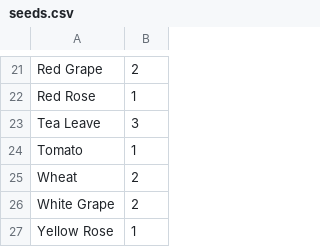
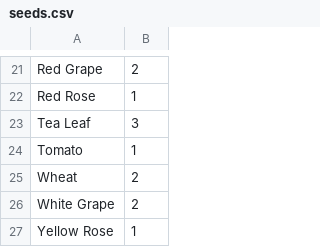
Before and after one commit to Barugon/cota, a CSV file: src/res/seeds.csv, drawn as a sheet; only a part is shown, gaps mark what is left out.

Commit message:
Rename Tea Leave to Tea Leaf

```diff
--- a/src/res/seeds.csv
+++ b/src/res/seeds.csv
@@ -22,3 +22,3 @@ Red Grape,2
 Red Rose,1
-Tea Leave,3
+Tea Leaf,3
 Tomato,1
```
